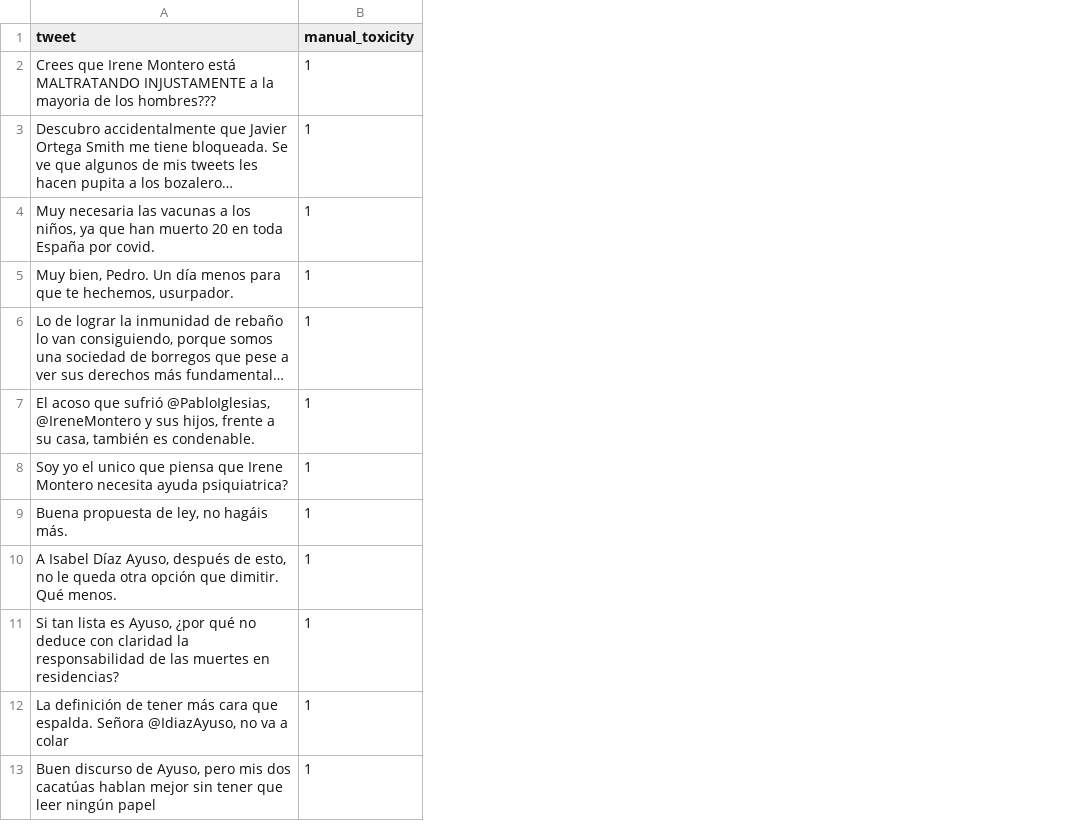
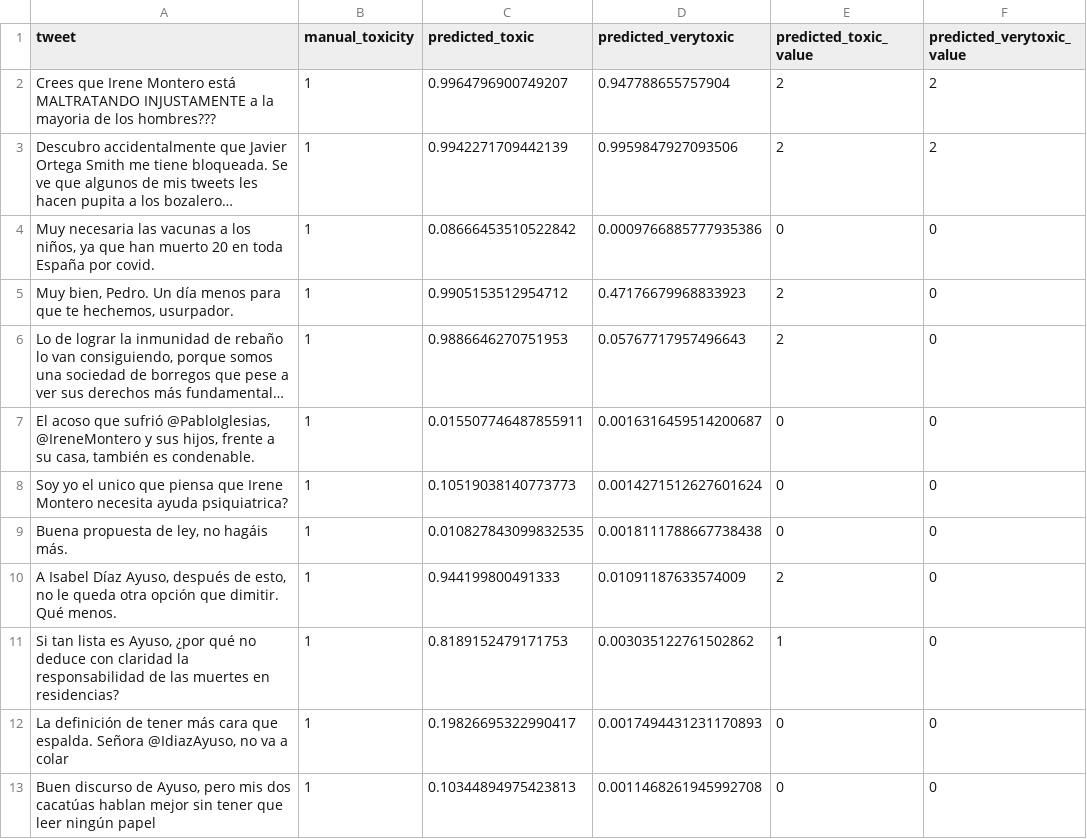
Before and after one commit to AlbertoGarciaDomenech/SesgosToxicidadTweets, a CSV file: data/tweets_contradictorios.csv, drawn as a sheet; only a part is shown; long unchanged cells end in …; the diff names each change by its address in the sheet, - before the commit and + after, or states it on an @@ line.

Commit message:
Tweets contradictorios y analisis juntado en el mismo csv

```diff
--- a/data/tweets_contradictorios.csv
+++ b/data/tweets_contradictorios.csv
+column C (predicted_toxic), rows 2-13: 0.9964796900749207 | 0.9942271709442139 | 0.08666453510522842 | 0.9905153512954712 | 0.9886646270751953 | 0.015507746487855911 | 0.10519038140773773 | 0.010827843099832535 | 0.944199800491333 | 0.8189152479171753 | 0.19826695322990417 | 0.10344894975423813
+column D (predicted_verytoxic), rows 2-13: 0.947788655757904 | 0.9959847927093506 | 0.0009766885777935386 | 0.47176679968833923 | 0.05767717957496643 | 0.0016316459514200687 | 0.0014271512627601624 | 0.0018111788667738438 | 0.01091187633574009 | 0.003035122761502862 | 0.0017494431231170893 | 0.0011468261945992708
+column E (predicted_toxic_value), rows 2-13: 2 | 2 | 0 | 2 | 2 | 0 | 0 | 0 | 2 | 1 | 0 | 0
+column F (predicted_verytoxic_value), rows 2-13: 2 | 2 | 0 | 0 | 0 | 0 | 0 | 0 | 0 | 0 | 0 | 0
```
Also changed, not shown: 3 other files.
